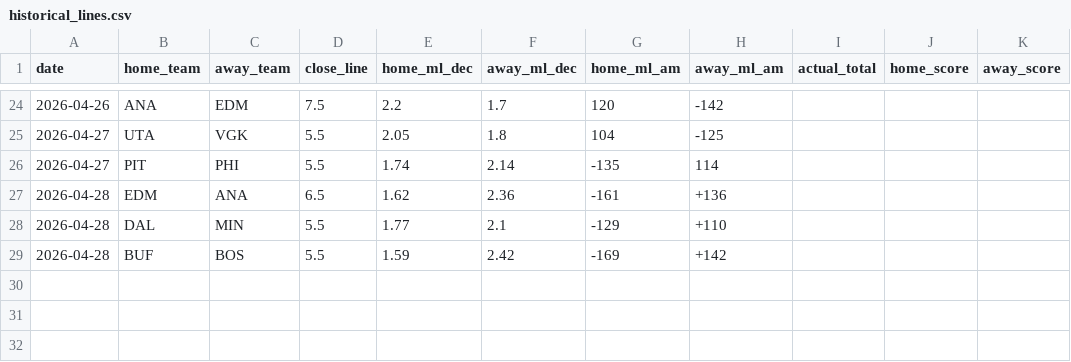
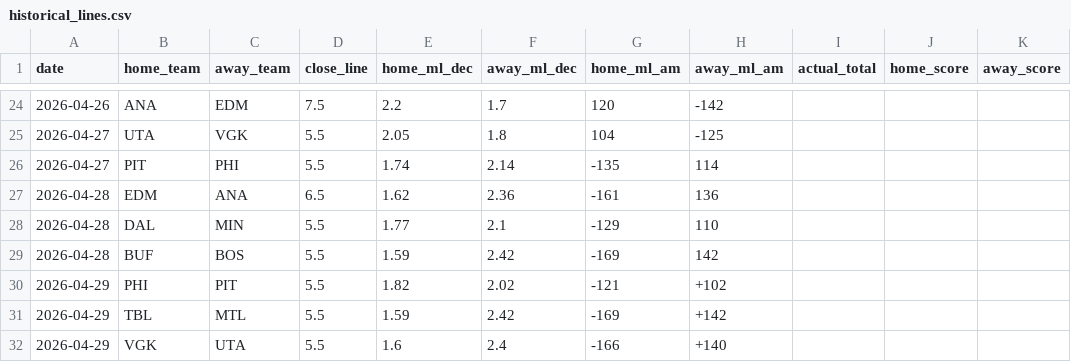
Before and after one commit to dailydegen00-alt/nhl-picks, a CSV file: data/historical_lines.csv, drawn as a sheet; only a part is shown, gaps mark what is left out.

```diff
--- a/data/historical_lines.csv
+++ b/data/historical_lines.csv
@@ -26,4 +26,7 @@ date,home_team,away_team,close_line,home_ml_dec,away_ml_dec,home_ml_am,away_ml_a
 2026-04-27,PIT,PHI,5.5,1.74,2.14,-135,114,,,
-2026-04-28,EDM,ANA,6.5,1.62,2.36,-161,+136,,,
-2026-04-28,DAL,MIN,5.5,1.77,2.1,-129,+110,,,
-2026-04-28,BUF,BOS,5.5,1.59,2.42,-169,+142,,,
+2026-04-28,EDM,ANA,6.5,1.62,2.36,-161,136,,,
+2026-04-28,DAL,MIN,5.5,1.77,2.1,-129,110,,,
+2026-04-28,BUF,BOS,5.5,1.59,2.42,-169,142,,,
+2026-04-29,PHI,PIT,5.5,1.82,2.02,-121,+102,,,
+2026-04-29,TBL,MTL,5.5,1.59,2.42,-169,+142,,,
+2026-04-29,VGK,UTA,5.5,1.6,2.4,-166,+140,,,
```
Also changed, not shown: 16 other files.
